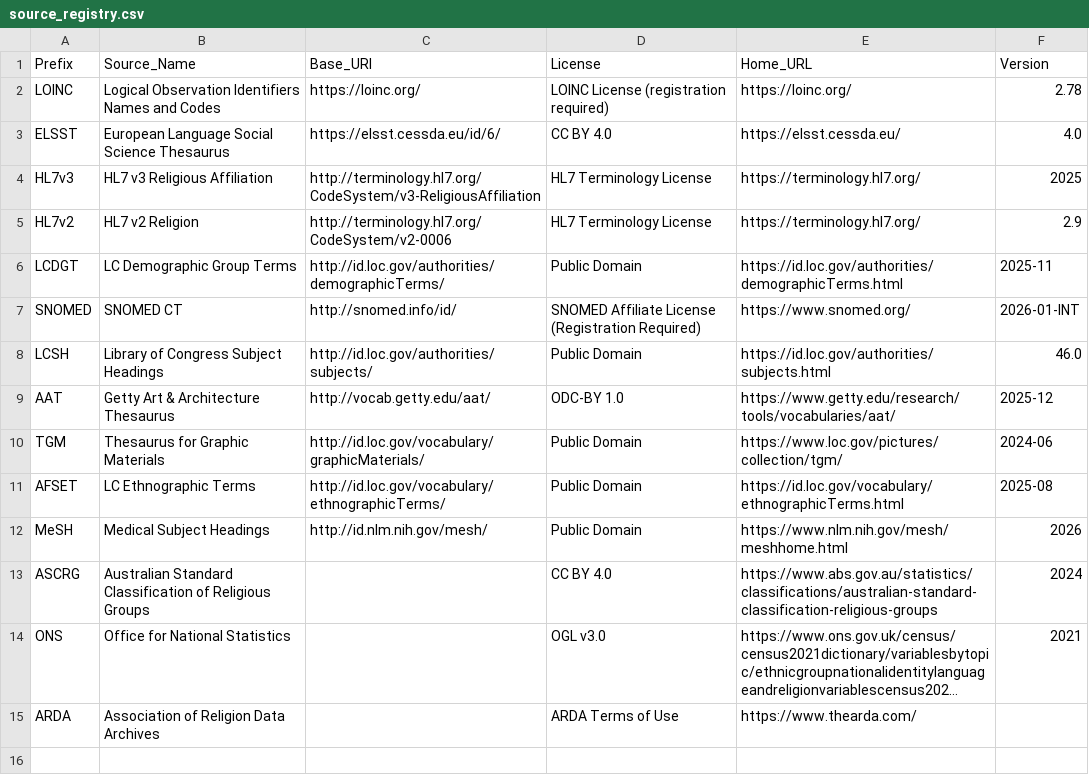
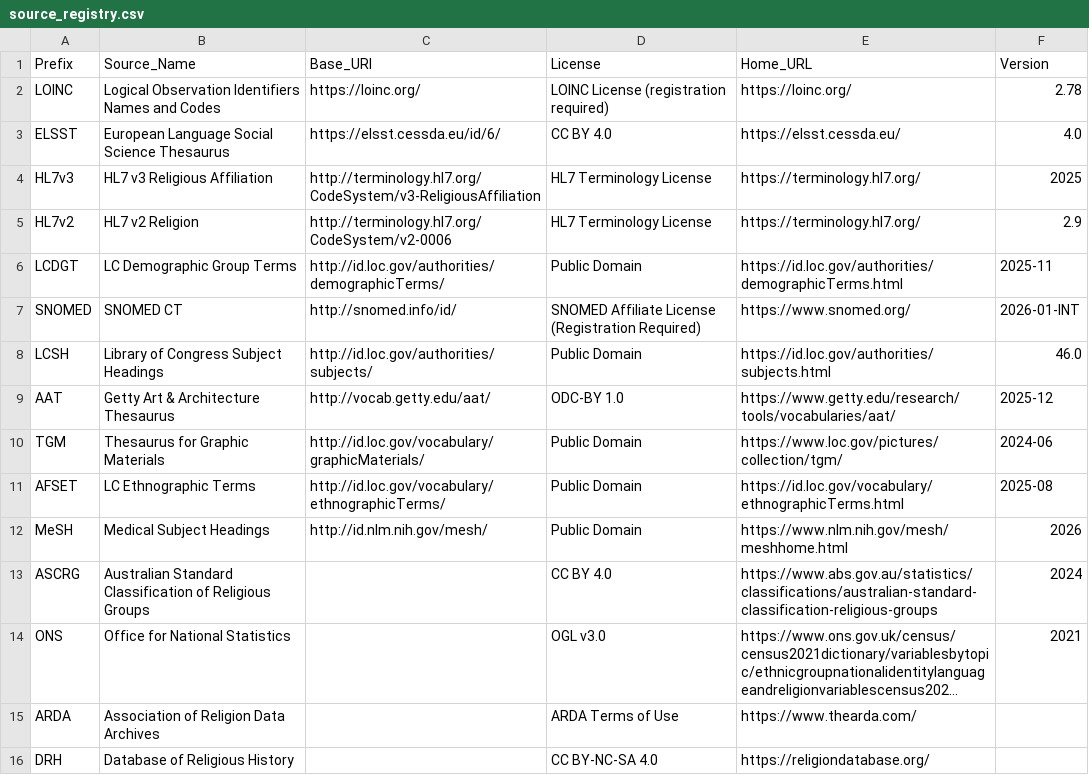
Before and after one commit to njsgibson/religion-ontology-mapping, a CSV file: config/source_registry.csv, drawn as a sheet; long unchanged cells end in …; the diff names each change by its address in the sheet, - before the commit and + after, or states it on an @@ line.

Commit message:
added script for Database of Religious History trees and polls

```diff
--- a/config/source_registry.csv
+++ b/config/source_registry.csv
+row 16: DRH | Database of Religious History |  | CC BY-NC-SA 4.0 | https://religiondatabase.org/
```
Also changed, not shown: 4 other files.
